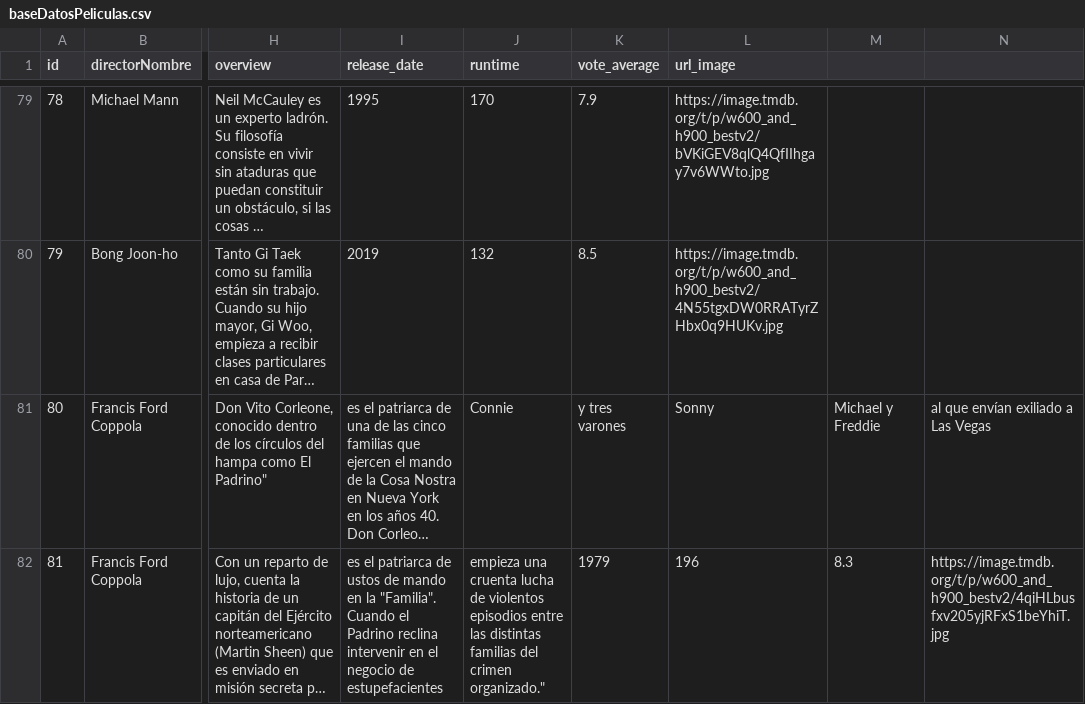
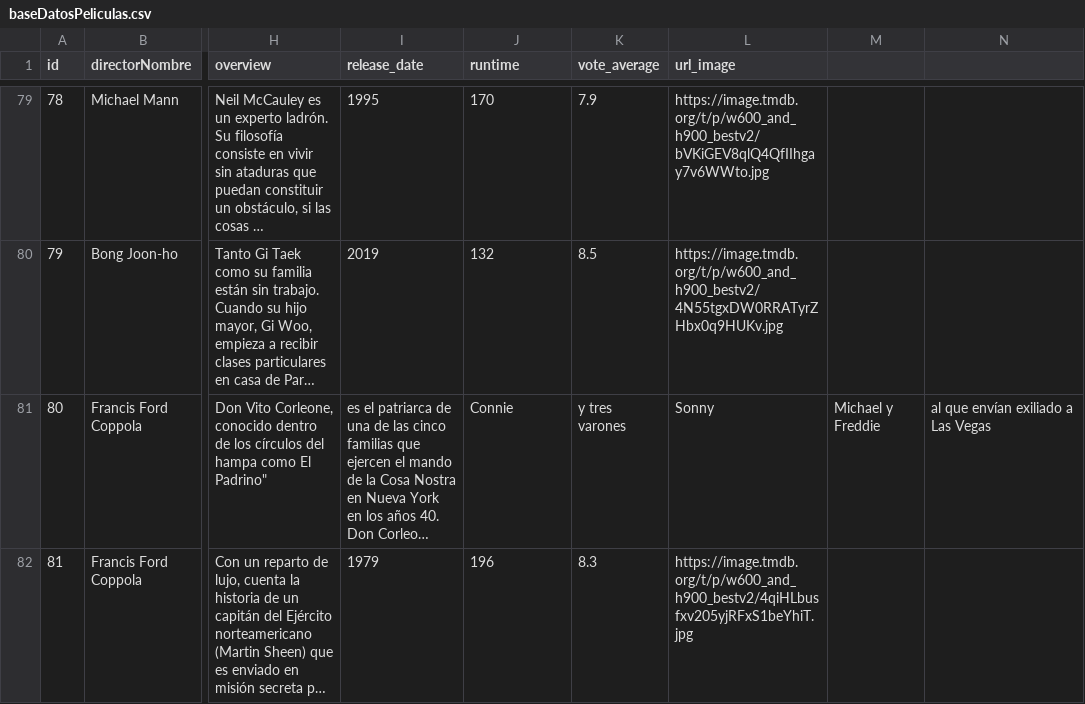
Before and after one commit to lseijp00/SISTBI, a CSV file: librosExcel/baseDatosPeliculas.csv, drawn as a sheet; only a part is shown, gaps mark what is left out; long unchanged cells end in …; the diff names each change by its address in the sheet, - before the commit and + after, or states it on an @@ line.

Commit message:
Update baseDatosPeliculas.csv

```diff
--- a/librosExcel/baseDatosPeliculas.csv
+++ b/librosExcel/baseDatosPeliculas.csv
-I82 (release_date): es el patriarca de ustos de mando en la "Familia". Cuando el Padrino reclina intervenir en el negocio de estupefacientes
+I82 (release_date): 1979
-J82 (runtime): empieza una cruenta lucha de violentos episodios entre las distintas familias del crimen organizado."
+J82 (runtime): 196
-K82 (vote_average): 1979
+K82 (vote_average): 8.3
-L82 (url_image): 196
+L82 (url_image): https://image.tmdb.org/t/p/w600_and_h900_bestv2/4qiHLbusfxv205yjRFxS1beYhiT.jpg
-M82: 8.3
+M82: (empty)
-N82: https://image.tmdb.org/t/p/w600_and_h900_bestv2/4qiHLbusfxv205yjRFxS1beYhiT.jpg
+N82: (empty)
```
